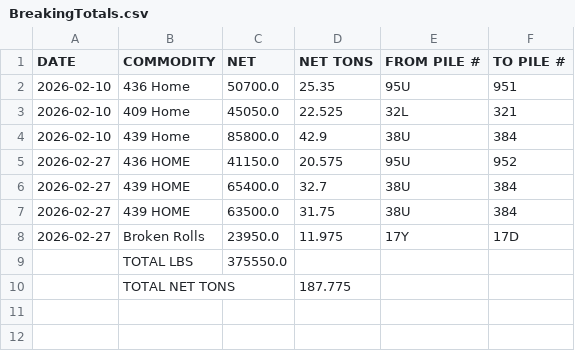
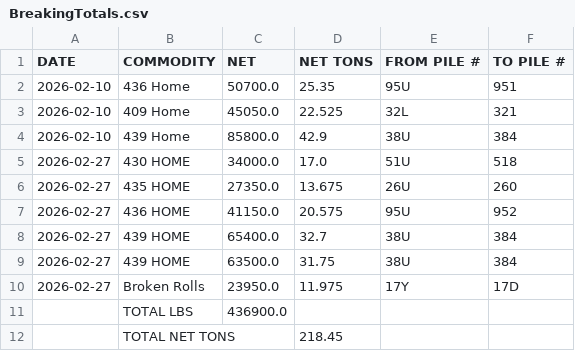
Before and after one commit to Harsco36Map/Yardmap, a CSV file: BreakingTotals.csv, drawn as a sheet.

Commit message:
Add files via upload

```diff
--- a/BreakingTotals.csv
+++ b/BreakingTotals.csv
@@ -4,2 +4,4 @@ DATE,COMMODITY,NET,NET TONS,FROM PILE #,TO PILE #
 2026-02-10,439 Home,85800.0,42.9,38U,384
+2026-02-27,430 HOME,34000.0,17.0,51U,518
+2026-02-27,435 HOME,27350.0,13.675,26U,260
 2026-02-27,436 HOME,41150.0,20.575,95U,952
@@ -8,3 +10,3 @@ DATE,COMMODITY,NET,NET TONS,FROM PILE #,TO PILE #
 2026-02-27,Broken Rolls,23950.0,11.975,17Y,17D
-,TOTAL LBS,375550.0,,,
-,TOTAL NET TONS,,187.775,,
+,TOTAL LBS,436900.0,,,
+,TOTAL NET TONS,,218.45,,
```
